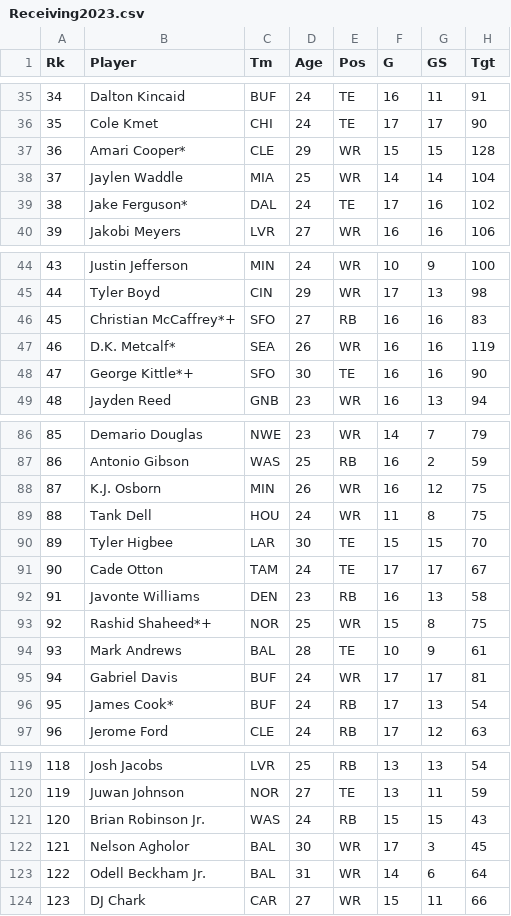
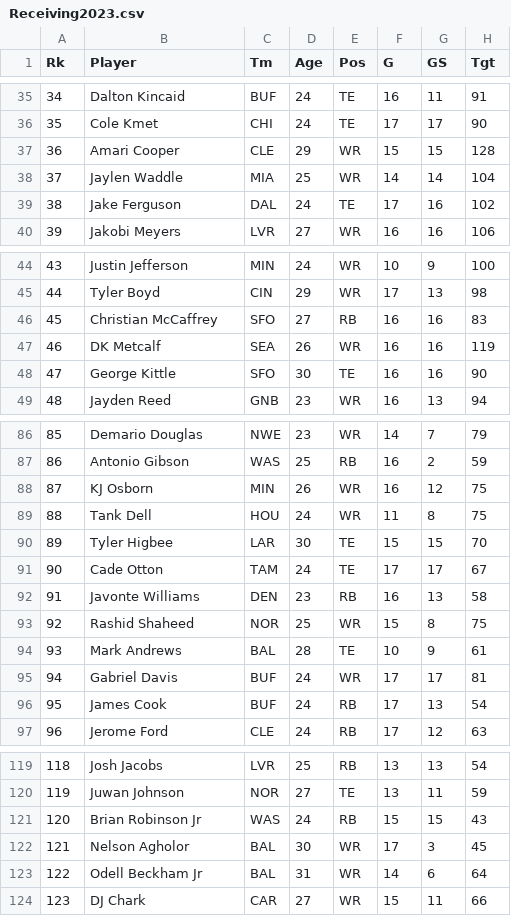
Before and after one commit to Nick-Lagges/NFL-Analyzer, a CSV file: database/statistics/Receiving2023.csv, drawn as a sheet; only a part is shown, gaps mark what is left out; the diff covers the shown part only; the diff names each change by its address in the sheet, - before the commit and + after, or states it on an @@ line.

```diff
--- a/database/statistics/Receiving2023.csv
+++ b/database/statistics/Receiving2023.csv
-B37 (Player): Amari Cooper*
+B37 (Player): Amari Cooper
-B39 (Player): Jake Ferguson*
+B39 (Player): Jake Ferguson
-B46 (Player): Christian McCaffrey*+
+B46 (Player): Christian McCaffrey
-B47 (Player): D.K. Metcalf*
+B47 (Player): DK Metcalf
-B48 (Player): George Kittle*+
+B48 (Player): George Kittle
-B88 (Player): K.J. Osborn
+B88 (Player): KJ Osborn
-B93 (Player): Rashid Shaheed*+
+B93 (Player): Rashid Shaheed
-B96 (Player): James Cook*
+B96 (Player): James Cook
-B121 (Player): Brian Robinson Jr.
+B121 (Player): Brian Robinson Jr
-B123 (Player): Odell Beckham Jr.
+B123 (Player): Odell Beckham Jr
```
Also changed, not shown: 31 edited cells elsewhere in this file, database/statistics/Passing2023.csv, database/statistics/Rushing2023.csv, 4 other files.
